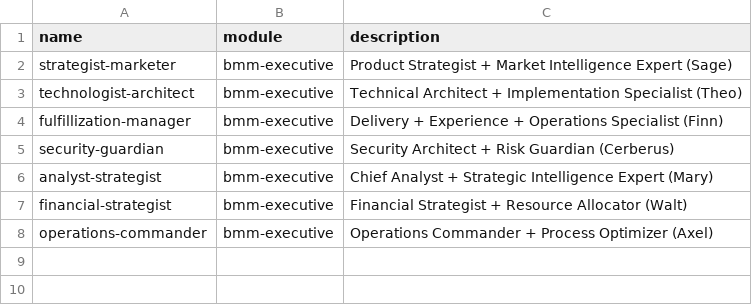
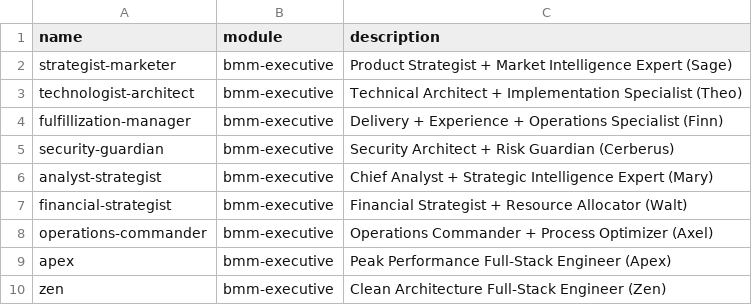
Before and after one commit to airplne/automaker, a CSV file: _bmad/bmm-executive/teams/default-party.csv, drawn as a sheet.

```diff
--- a/_bmad/bmm-executive/teams/default-party.csv
+++ b/_bmad/bmm-executive/teams/default-party.csv
@@ -8 +8,3 @@ financial-strategist,bmm-executive,Financial Strategist + Resource Allocator (Wa
 operations-commander,bmm-executive,Operations Commander + Process Optimizer (Axel)
+apex,bmm-executive,Peak Performance Full-Stack Engineer (Apex)
+zen,bmm-executive,Clean Architecture Full-Stack Engineer (Zen)
```
Also changed, not shown: _bmad/_config/agent-manifest.csv, _bmad/_config/files-manifest.csv, 22 other files.
